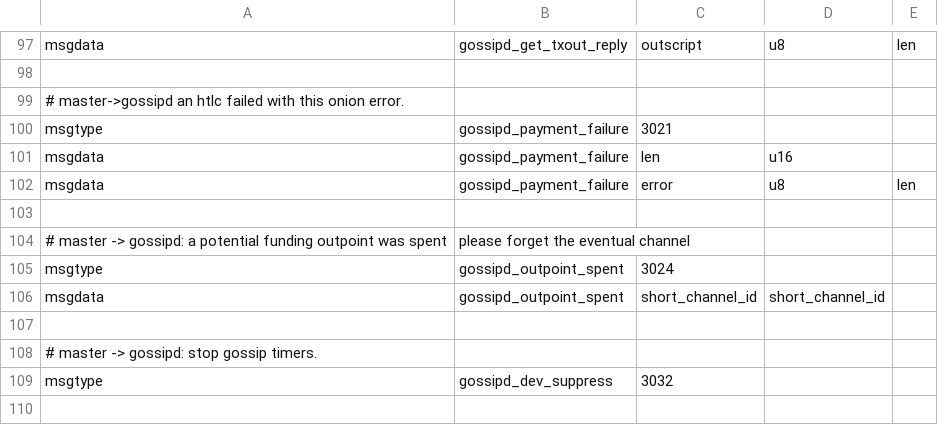
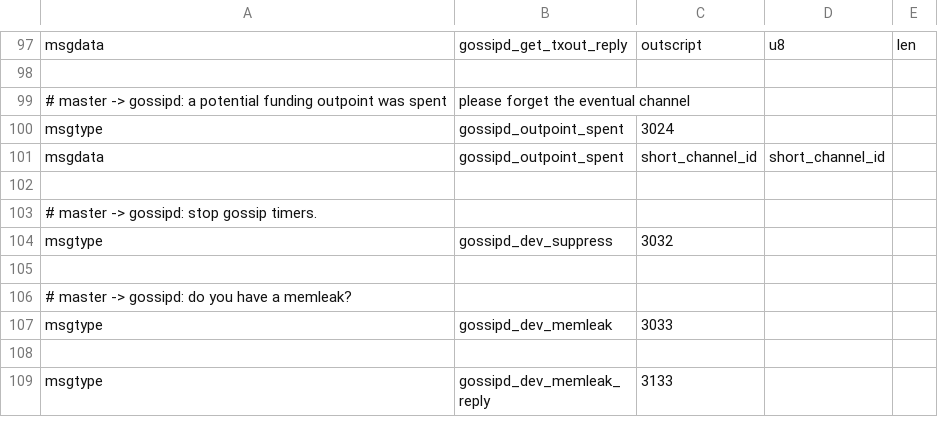
Before and after one commit to ElementsProject/lightning, a CSV file: gossipd/gossipd_wire.csv, drawn as a sheet; only a part is shown, gaps mark what is left out; the shorter side is filled out with more unchanged rows; the diff names each change by its address in the sheet, - before the commit and + after, or states it on an @@ line.

Commit message:
lightningd: no longer forward failures to gossipd, let caller do it.
We fix up the test by using pay, instead of sendpay (and making pay log
the expected message).

Signed-off-by: Rusty Russell <rusty@rustcorp.com.au>
Changelog-Changed: sendpay no longer extracts updates from errors, the caller should do it from the `raw_message`.

```diff
--- a/gossipd/gossipd_wire.csv
+++ b/gossipd/gossipd_wire.csv
-row 99: # master->gossipd an htlc failed with this onion error.
-row 100: msgtype | gossipd_payment_failure | 3021
-row 101: msgdata | gossipd_payment_failure | len | u16
-row 102: msgdata | gossipd_payment_failure | error | u8 | len
-row 103: (empty)
```
Also changed, not shown: 7 other files.
